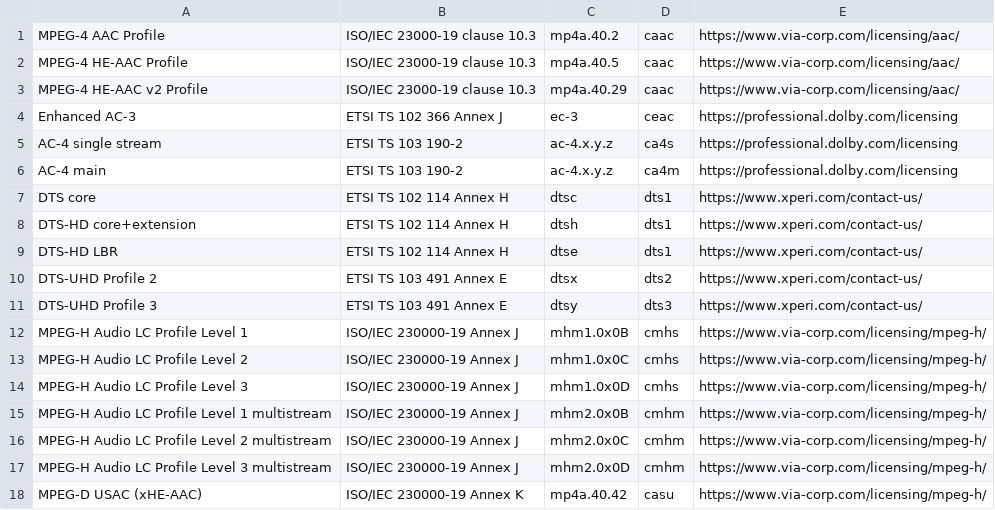
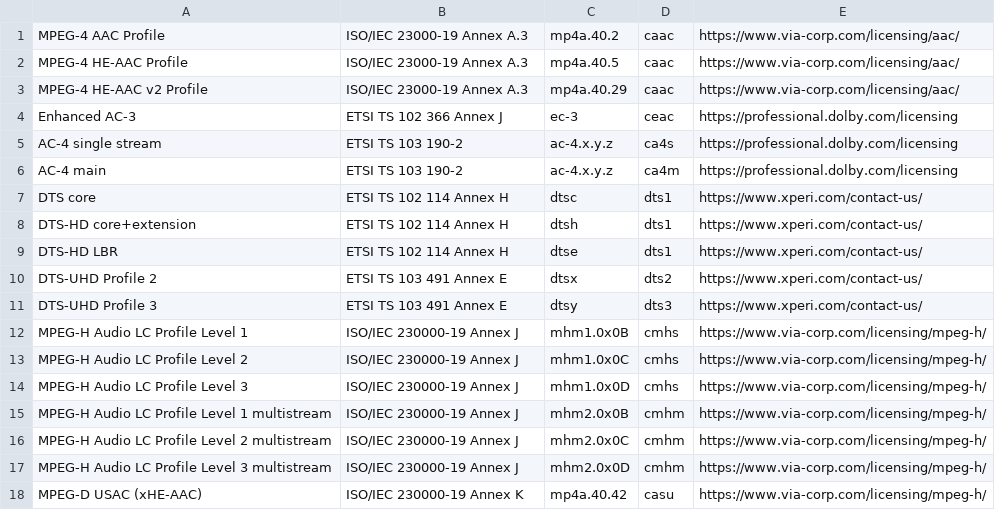
Before and after one commit to Dash-Industry-Forum/Codecs, a CSV file: csv/audio.csv, drawn as a sheet.

Commit message:
Update audio.csv

```diff
--- a/csv/audio.csv
+++ b/csv/audio.csv
@@ -1,4 +1,4 @@
-MPEG-4 AAC Profile|ISO/IEC 23000-19 clause 10.3|mp4a.40.2|caac|https://www.via-corp.com/licensing/aac/|
-MPEG-4 HE-AAC Profile|ISO/IEC 23000-19 clause 10.3|mp4a.40.5|caac|https://www.via-corp.com/licensing/aac/|
-MPEG-4 HE-AAC v2 Profile|ISO/IEC 23000-19 clause 10.3|mp4a.40.29|caac|https://www.via-corp.com/licensing/aac/|
+MPEG-4 AAC Profile|ISO/IEC 23000-19 Annex A.3|mp4a.40.2|caac|https://www.via-corp.com/licensing/aac/|
+MPEG-4 HE-AAC Profile|ISO/IEC 23000-19 Annex A.3|mp4a.40.5|caac|https://www.via-corp.com/licensing/aac/|
+MPEG-4 HE-AAC v2 Profile|ISO/IEC 23000-19 Annex A.3|mp4a.40.29|caac|https://www.via-corp.com/licensing/aac/|
 Enhanced AC-3|ETSI TS 102 366 Annex J|ec-3|ceac|https://professional.dolby.com/licensing|
```
